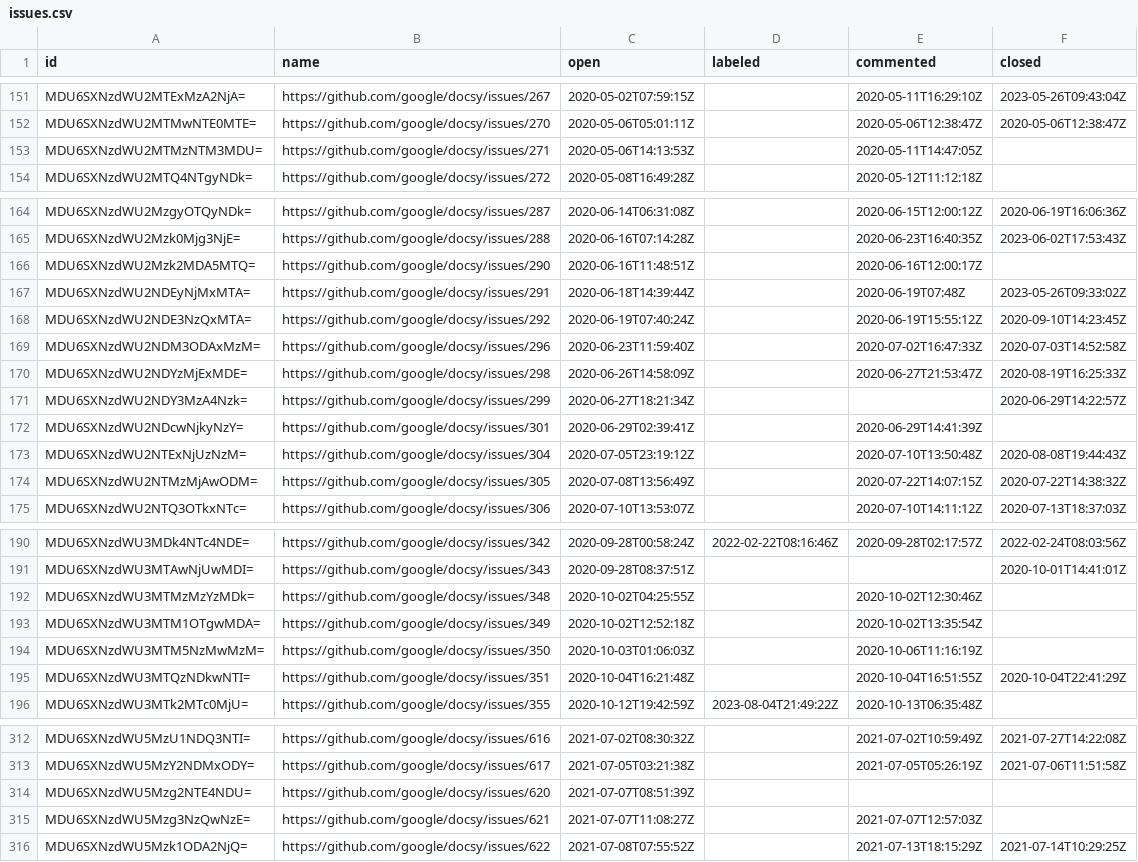
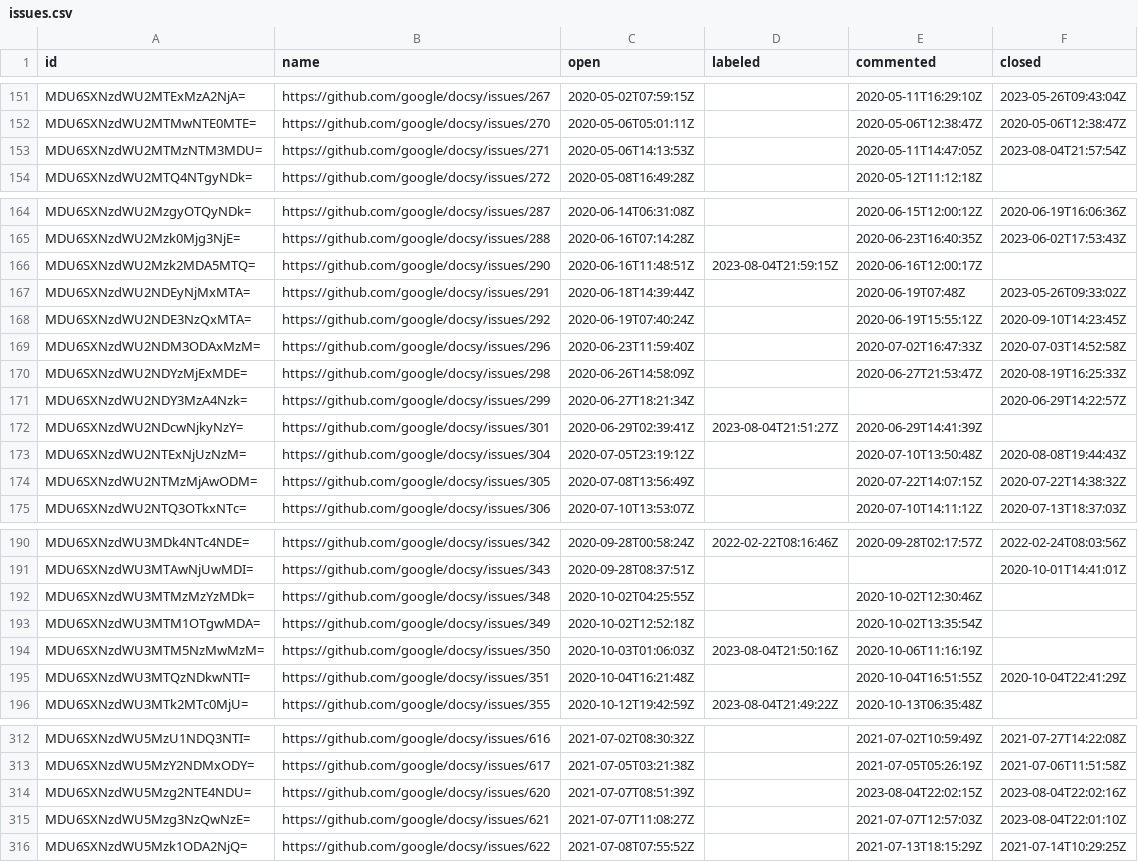
Before and after one commit to deining/docsy-metrics, a CSV file: data/google/docsy/issues.csv, drawn as a sheet; only a part is shown, gaps mark what is left out; the diff covers the shown part only.

```diff
--- a/data/google/docsy/issues.csv
+++ b/data/google/docsy/issues.csv
@@ -152,3 +152,3 @@ MDU6SXNzdWU2MTExMzA2NjA=,https://github.com/google/docsy/issues/267,2020-05-02T0
 MDU6SXNzdWU2MTMwNTE0MTE=,https://github.com/google/docsy/issues/270,2020-05-06T05:01:11Z,,2020-05-06T12:38:47Z,2020-05-06T12:38:47Z
-MDU6SXNzdWU2MTMzNTM3MDU=,https://github.com/google/docsy/issues/271,2020-05-06T14:13:53Z,,2020-05-11T14:47:05Z,
+MDU6SXNzdWU2MTMzNTM3MDU=,https://github.com/google/docsy/issues/271,2020-05-06T14:13:53Z,,2020-05-11T14:47:05Z,2023-08-04T21:57:54Z
 MDU6SXNzdWU2MTQ4NTgyNDk=,https://github.com/google/docsy/issues/272,2020-05-08T16:49:28Z,,2020-05-12T11:12:18Z,
@@ -165,3 +165,3 @@ MDU6SXNzdWU2MzgyOTQyNDk=,https://github.com/google/docsy/issues/287,2020-06-14T0
 MDU6SXNzdWU2Mzk0Mjg3NjE=,https://github.com/google/docsy/issues/288,2020-06-16T07:14:28Z,,2020-06-23T16:40:35Z,2023-06-02T17:53:43Z
-MDU6SXNzdWU2Mzk2MDA5MTQ=,https://github.com/google/docsy/issues/290,2020-06-16T11:48:51Z,,2020-06-16T12:00:17Z,
+MDU6SXNzdWU2Mzk2MDA5MTQ=,https://github.com/google/docsy/issues/290,2020-06-16T11:48:51Z,2023-08-04T21:59:15Z,2020-06-16T12:00:17Z,
 MDU6SXNzdWU2NDEyNjMxMTA=,https://github.com/google/docsy/issues/291,2020-06-18T14:39:44Z,,2020-06-19T07:48Z,2023-05-26T09:33:02Z
@@ -171,3 +171,3 @@ MDU6SXNzdWU2NDYzMjExMDE=,https://github.com/google/docsy/issues/298,2020-06-26T1
 MDU6SXNzdWU2NDY3MzA4Nzk=,https://github.com/google/docsy/issues/299,2020-06-27T18:21:34Z,,,2020-06-29T14:22:57Z
-MDU6SXNzdWU2NDcwNjkyNzY=,https://github.com/google/docsy/issues/301,2020-06-29T02:39:41Z,,2020-06-29T14:41:39Z,
+MDU6SXNzdWU2NDcwNjkyNzY=,https://github.com/google/docsy/issues/301,2020-06-29T02:39:41Z,2023-08-04T21:51:27Z,2020-06-29T14:41:39Z,
 MDU6SXNzdWU2NTExNjUzNzM=,https://github.com/google/docsy/issues/304,2020-07-05T23:19:12Z,,2020-07-10T13:50:48Z,2020-08-08T19:44:43Z
@@ -193,3 +193,3 @@ MDU6SXNzdWU3MTMzMzYzMDk=,https://github.com/google/docsy/issues/348,2020-10-02T0
 MDU6SXNzdWU3MTM1OTgwMDA=,https://github.com/google/docsy/issues/349,2020-10-02T12:52:18Z,,2020-10-02T13:35:54Z,
-MDU6SXNzdWU3MTM5NzMwMzM=,https://github.com/google/docsy/issues/350,2020-10-03T01:06:03Z,,2020-10-06T11:16:19Z,
+MDU6SXNzdWU3MTM5NzMwMzM=,https://github.com/google/docsy/issues/350,2020-10-03T01:06:03Z,2023-08-04T21:50:16Z,2020-10-06T11:16:19Z,
 MDU6SXNzdWU3MTQzNDkwNTI=,https://github.com/google/docsy/issues/351,2020-10-04T16:21:48Z,,2020-10-04T16:51:55Z,2020-10-04T22:41:29Z
@@ -313,4 +313,4 @@ MDU6SXNzdWU5MzU1NDQ3NTI=,https://github.com/google/docsy/issues/616,2021-07-02T0
 MDU6SXNzdWU5MzY2NDMxODY=,https://github.com/google/docsy/issues/617,2021-07-05T03:21:38Z,,2021-07-05T05:26:19Z,2021-07-06T11:51:58Z
-MDU6SXNzdWU5Mzg2NTE4NDU=,https://github.com/google/docsy/issues/620,2021-07-07T08:51:39Z,,,
-MDU6SXNzdWU5Mzg3NzQwNzE=,https://github.com/google/docsy/issues/621,2021-07-07T11:08:27Z,,2021-07-07T12:57:03Z,
+MDU6SXNzdWU5Mzg2NTE4NDU=,https://github.com/google/docsy/issues/620,2021-07-07T08:51:39Z,,2023-08-04T22:02:15Z,2023-08-04T22:02:16Z
+MDU6SXNzdWU5Mzg3NzQwNzE=,https://github.com/google/docsy/issues/621,2021-07-07T11:08:27Z,,2021-07-07T12:57:03Z,2023-08-04T22:01:10Z
 MDU6SXNzdWU5Mzk1ODA2NjQ=,https://github.com/google/docsy/issues/622,2021-07-08T07:55:52Z,,2021-07-13T18:15:29Z,2021-07-14T10:29:25Z
```
Also changed, not shown: 5 edited cells elsewhere in this file.
